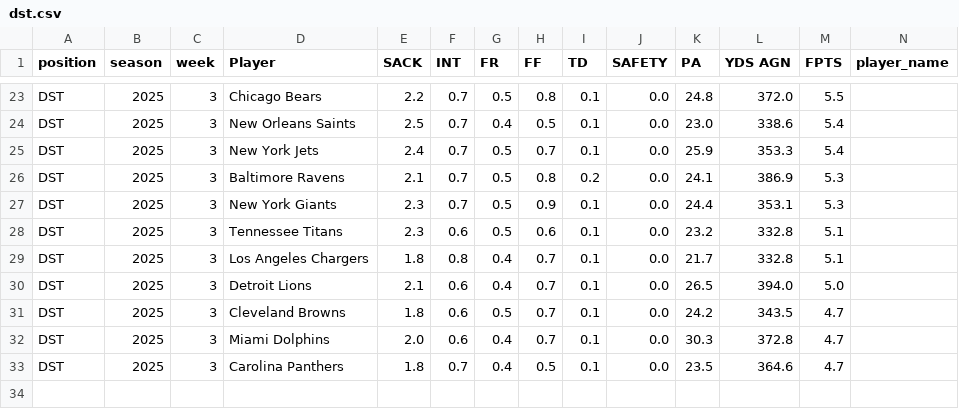
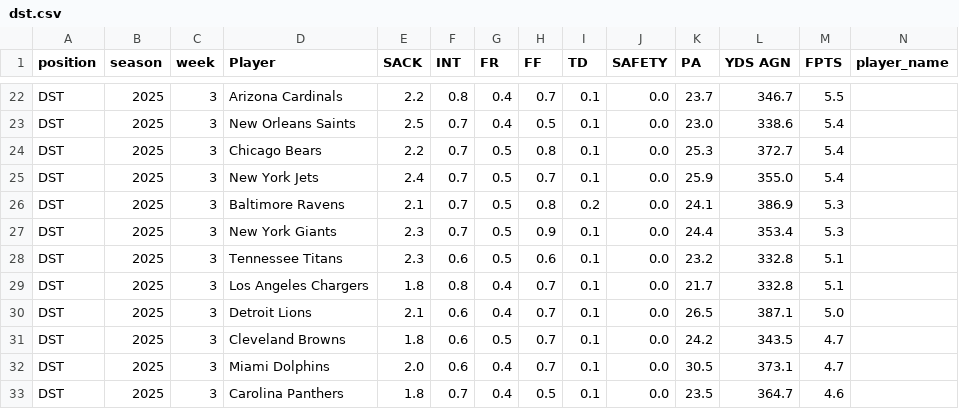
Before and after one commit to KoBeWa/fantasypros-projections, a CSV file: data/2025/week_current/dst.csv, drawn as a sheet; only a part is shown, gaps mark what is left out; addresses are those after the commit; rows hold the shown columns only; the diff covers the shown part only; the diff names each change by its address in the sheet, - before the commit and + after, or states it on an @@ line.

```diff
--- a/data/2025/week_current/dst.csv
+++ b/data/2025/week_current/dst.csv
-D22 (Player): Chicago Bears
+D22 (Player): Arizona Cardinals
-F22 (INT): 0.7
+F22 (INT): 0.8
-G22 (FR): 0.5
+G22 (FR): 0.4
-H22 (FF): 0.8
+H22 (FF): 0.7
-K22 (PA): 24.8
+K22 (PA): 23.7
-L22 (YDS AGN): 372.0
+L22 (YDS AGN): 346.7
+row 24: DST | 2025 | 3 | Chicago Bears | 2.2 | 0.7 | 0.5 | 0.8 | 0.1 | 0.0 | 25.3 | 372.7 | 5.4
-L25 (YDS AGN): 353.3
+L25 (YDS AGN): 355.0
-L27 (YDS AGN): 353.1
+L27 (YDS AGN): 353.4
-L30 (YDS AGN): 394.0
+L30 (YDS AGN): 387.1
-K32 (PA): 30.3
+K32 (PA): 30.5
-L32 (YDS AGN): 372.8
+L32 (YDS AGN): 373.1
-L33 (YDS AGN): 364.6
+L33 (YDS AGN): 364.7
-M33 (FPTS): 4.7
+M33 (FPTS): 4.6
```
Also changed, not shown: 1 removed row and 31 edited cells elsewhere in this file, data/2025/week_current/k.csv, data/2025/week_current/qb.csv, 3 other files.
